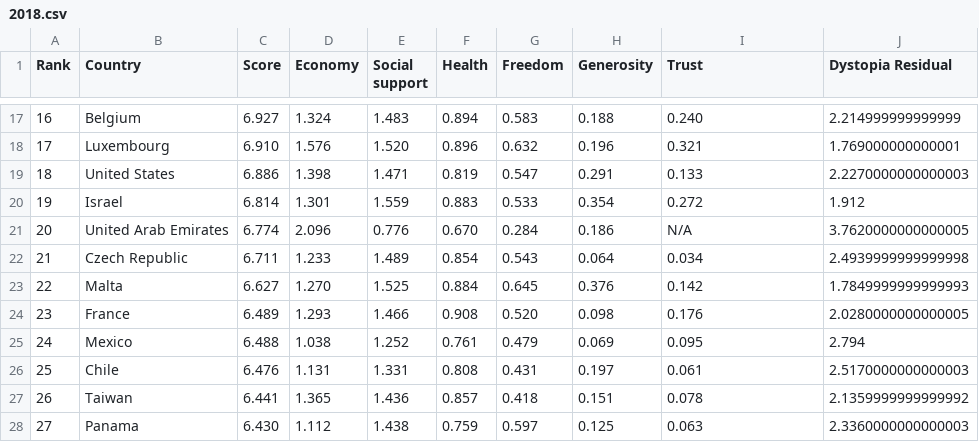
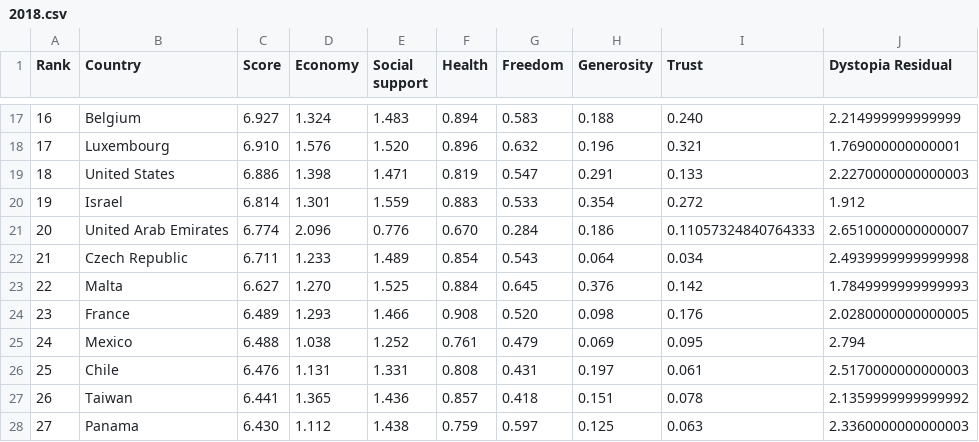
Before and after one commit to Attanox/vis_i_project, a CSV file: public/static/2018.csv, drawn as a sheet; only a part is shown, gaps mark what is left out.

```diff
--- a/public/static/2018.csv
+++ b/public/static/2018.csv
@@ -20,3 +20,3 @@ Rank,Country,Score,Economy,Social support,Health,Freedom,Generosity,Trust,Dystop
 19,Israel,6.814,1.301,1.559,0.883,0.533,0.354,0.272,1.912
-20,United Arab Emirates,6.774,2.096,0.776,0.670,0.284,0.186,N/A,3.7620000000000005
+20,United Arab Emirates,6.774,2.096,0.776,0.670,0.284,0.186,0.11057324840764333,2.6510000000000007
 21,Czech Republic,6.711,1.233,1.489,0.854,0.543,0.064,0.034,2.4939999999999998
```
Also changed, not shown: public/static/2017.csv, 1 other file.
